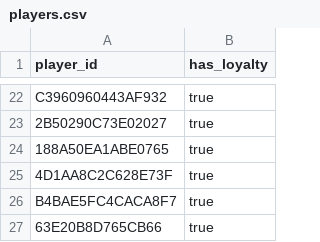
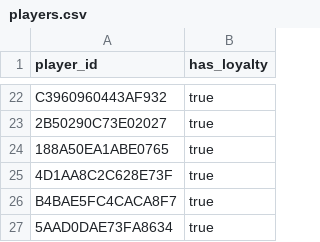
Before and after one commit to fr3ak2511/CS-Rewards-Bot, a CSV file: players.csv, drawn as a sheet; only a part is shown, gaps mark what is left out.

Commit message:
Update players.csv

```diff
--- a/players.csv
+++ b/players.csv
@@ -26,2 +26,2 @@ C3960960443AF932,true
 B4BAE5FC4CACA8F7,true
-63E20B8D765CB66,true
+5AAD0DAE73FA8634,true
```
